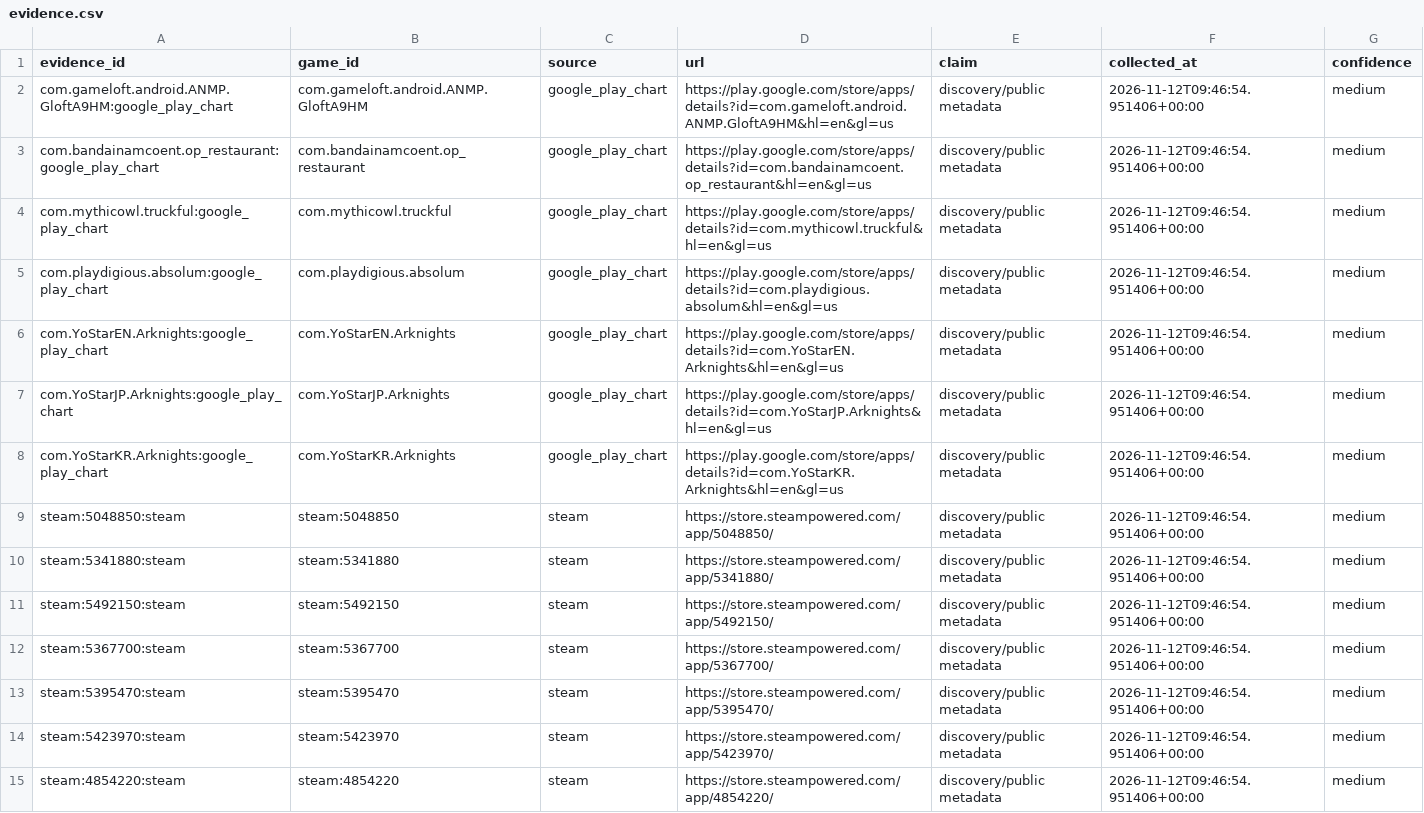
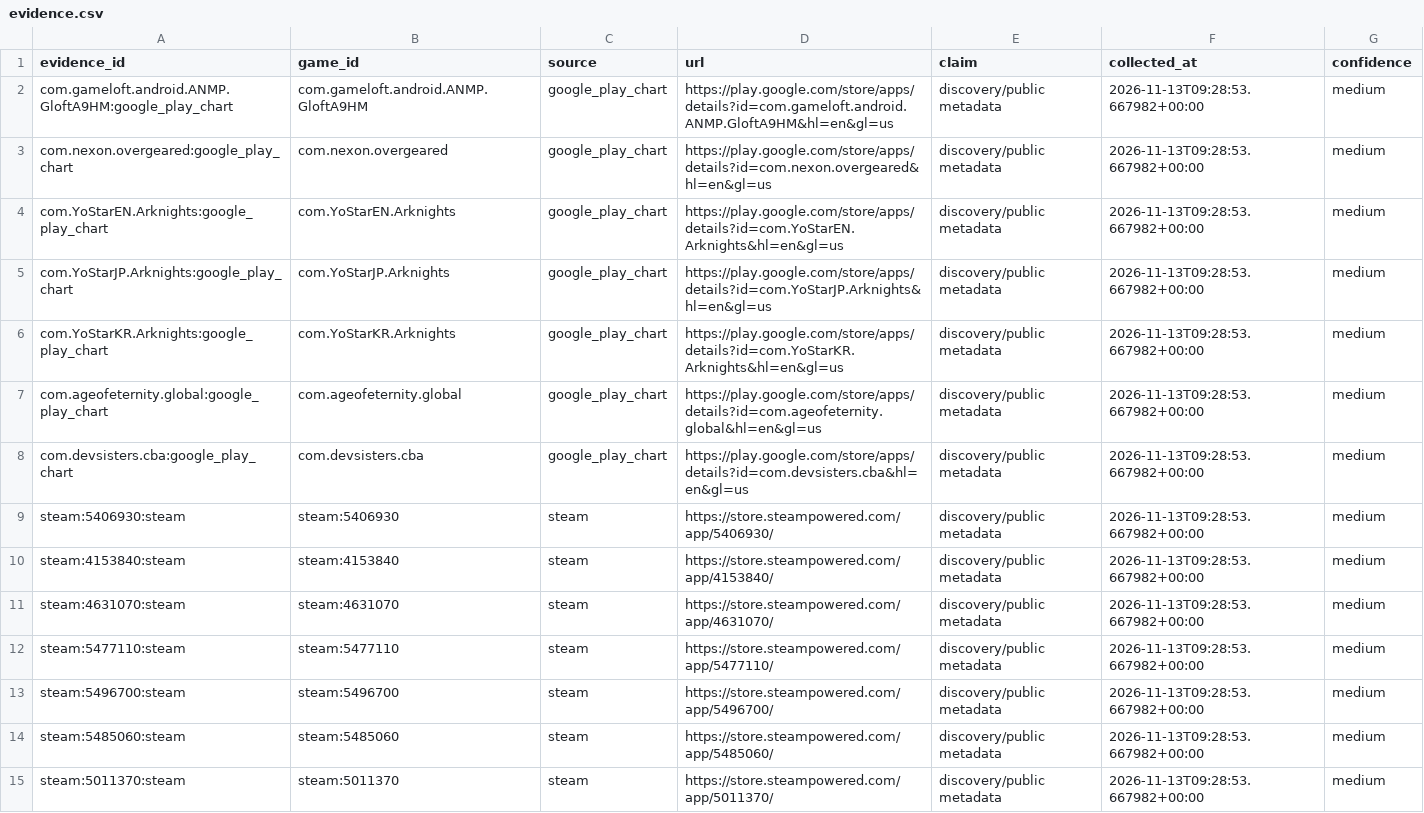
Before and after one commit to 136jiaqi/android-game-opportunity-radar, a CSV file: data/evidence.csv, drawn as a sheet; only a part is shown; the diff covers the shown part only.

```diff
--- a/data/evidence.csv
+++ b/data/evidence.csv
@@ -1,15 +1,15 @@
 evidence_id,game_id,source,url,claim,collected_at,confidence
-com.gameloft.android.ANMP.GloftA9HM:google_play_chart,com.gameloft.android.ANMP.GloftA9HM,google_play_chart,https://play.google.com/store/apps/details?id=com.gameloft.android.ANMP.GloftA9HM&hl=en&gl=us,discovery/public metadata,2026-11-12T09:46:54.951406+00:00,medium
-com.bandainamcoent.op_restaurant:google_play_chart,com.bandainamcoent.op_restaurant,google_play_chart,https://play.google.com/store/apps/details?id=com.bandainamcoent.op_restaurant&hl=en&gl=us,discovery/public metadata,2026-11-12T09:46:54.951406+00:00,medium
-com.mythicowl.truckful:google_play_chart,com.mythicowl.truckful,google_play_chart,https://play.google.com/store/apps/details?id=com.mythicowl.truckful&hl=en&gl=us,discovery/public metadata,2026-11-12T09:46:54.951406+00:00,medium
-com.playdigious.absolum:google_play_chart,com.playdigious.absolum,google_play_chart,https://play.google.com/store/apps/details?id=com.playdigious.absolum&hl=en&gl=us,discovery/public metadata,2026-11-12T09:46:54.951406+00:00,medium
-com.YoStarEN.Arknights:google_play_chart,com.YoStarEN.Arknights,google_play_chart,https://play.google.com/store/apps/details?id=com.YoStarEN.Arknights&hl=en&gl=us,discovery/public metadata,2026-11-12T09:46:54.951406+00:00,medium
-com.YoStarJP.Arknights:google_play_chart,com.YoStarJP.Arknights,google_play_chart,https://play.google.com/store/apps/details?id=com.YoStarJP.Arknights&hl=en&gl=us,discovery/public metadata,2026-11-12T09:46:54.951406+00:00,medium
-com.YoStarKR.Arknights:google_play_chart,com.YoStarKR.Arknights,google_play_chart,https://play.google.com/store/apps/details?id=com.YoStarKR.Arknights&hl=en&gl=us,discovery/public metadata,2026-11-12T09:46:54.951406+00:00,medium
-steam:5048850:steam,steam:5048850,steam,https://store.steampowered.com/app/5048850/,discovery/public metadata,2026-11-12T09:46:54.951406+00:00,medium
-steam:5341880:steam,steam:5341880,steam,https://store.steampowered.com/app/5341880/,discovery/public metadata,2026-11-12T09:46:54.951406+00:00,medium
-steam:5492150:steam,steam:5492150,steam,https://store.steampowered.com/app/5492150/,discovery/public metadata,2026-11-12T09:46:54.951406+00:00,medium
-steam:5367700:steam,steam:5367700,steam,https://store.steampowered.com/app/5367700/,discovery/public metadata,2026-11-12T09:46:54.951406+00:00,medium
-steam:5395470:steam,steam:5395470,steam,https://store.steampowered.com/app/5395470/,discovery/public metadata,2026-11-12T09:46:54.951406+00:00,medium
-steam:5423970:steam,steam:5423970,steam,https://store.steampowered.com/app/5423970/,discovery/public metadata,2026-11-12T09:46:54.951406+00:00,medium
-steam:4854220:steam,steam:4854220,steam,https://store.steampowered.com/app/4854220/,discovery/public metadata,2026-11-12T09:46:54.951406+00:00,medium
+com.gameloft.android.ANMP.GloftA9HM:google_play_chart,com.gameloft.android.ANMP.GloftA9HM,google_play_chart,https://play.google.com/store/apps/details?id=com.gameloft.android.ANMP.GloftA9HM&hl=en&gl=us,discovery/public metadata,2026-11-13T09:28:53.667982+00:00,medium
+com.nexon.overgeared:google_play_chart,com.nexon.overgeared,google_play_chart,https://play.google.com/store/apps/details?id=com.nexon.overgeared&hl=en&gl=us,discovery/public metadata,2026-11-13T09:28:53.667982+00:00,medium
+com.YoStarEN.Arknights:google_play_chart,com.YoStarEN.Arknights,google_play_chart,https://play.google.com/store/apps/details?id=com.YoStarEN.Arknights&hl=en&gl=us,discovery/public metadata,2026-11-13T09:28:53.667982+00:00,medium
+com.YoStarJP.Arknights:google_play_chart,com.YoStarJP.Arknights,google_play_chart,https://play.google.com/store/apps/details?id=com.YoStarJP.Arknights&hl=en&gl=us,discovery/public metadata,2026-11-13T09:28:53.667982+00:00,medium
+com.YoStarKR.Arknights:google_play_chart,com.YoStarKR.Arknights,google_play_chart,https://play.google.com/store/apps/details?id=com.YoStarKR.Arknights&hl=en&gl=us,discovery/public metadata,2026-11-13T09:28:53.667982+00:00,medium
+com.ageofeternity.global:google_play_chart,com.ageofeternity.global,google_play_chart,https://play.google.com/store/apps/details?id=com.ageofeternity.global&hl=en&gl=us,discovery/public metadata,2026-11-13T09:28:53.667982+00:00,medium
+com.devsisters.cba:google_play_chart,com.devsisters.cba,google_play_chart,https://play.google.com/store/apps/details?id=com.devsisters.cba&hl=en&gl=us,discovery/public metadata,2026-11-13T09:28:53.667982+00:00,medium
+steam:5406930:steam,steam:5406930,steam,https://store.steampowered.com/app/5406930/,discovery/public metadata,2026-11-13T09:28:53.667982+00:00,medium
+steam:4153840:steam,steam:4153840,steam,https://store.steampowered.com/app/4153840/,discovery/public metadata,2026-11-13T09:28:53.667982+00:00,medium
+steam:4631070:steam,steam:4631070,steam,https://store.steampowered.com/app/4631070/,discovery/public metadata,2026-11-13T09:28:53.667982+00:00,medium
+steam:5477110:steam,steam:5477110,steam,https://store.steampowered.com/app/5477110/,discovery/public metadata,2026-11-13T09:28:53.667982+00:00,medium
+steam:5496700:steam,steam:5496700,steam,https://store.steampowered.com/app/5496700/,discovery/public metadata,2026-11-13T09:28:53.667982+00:00,medium
+steam:5485060:steam,steam:5485060,steam,https://store.steampowered.com/app/5485060/,discovery/public metadata,2026-11-13T09:28:53.667982+00:00,medium
+steam:5011370:steam,steam:5011370,steam,https://store.steampowered.com/app/5011370/,discovery/public metadata,2026-11-13T09:28:53.667982+00:00,medium
```
Also changed, not shown: 13 edited cells elsewhere in this file, data/collection_log.csv, data/games.csv, 1 other file.
